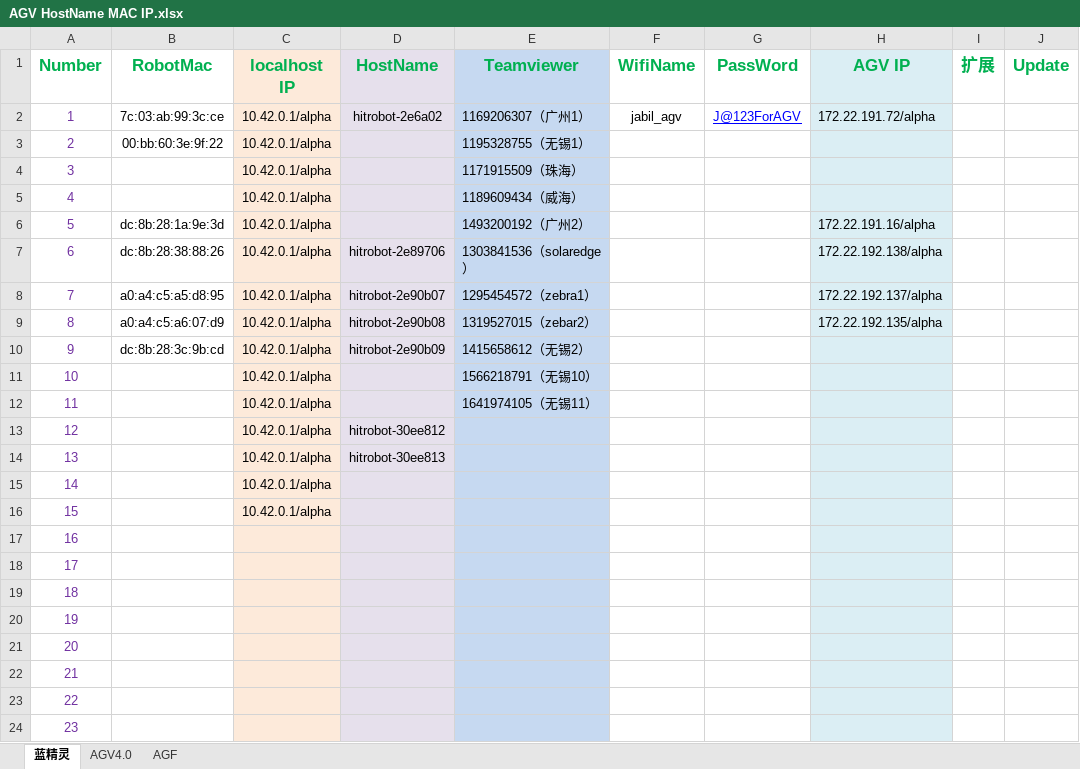
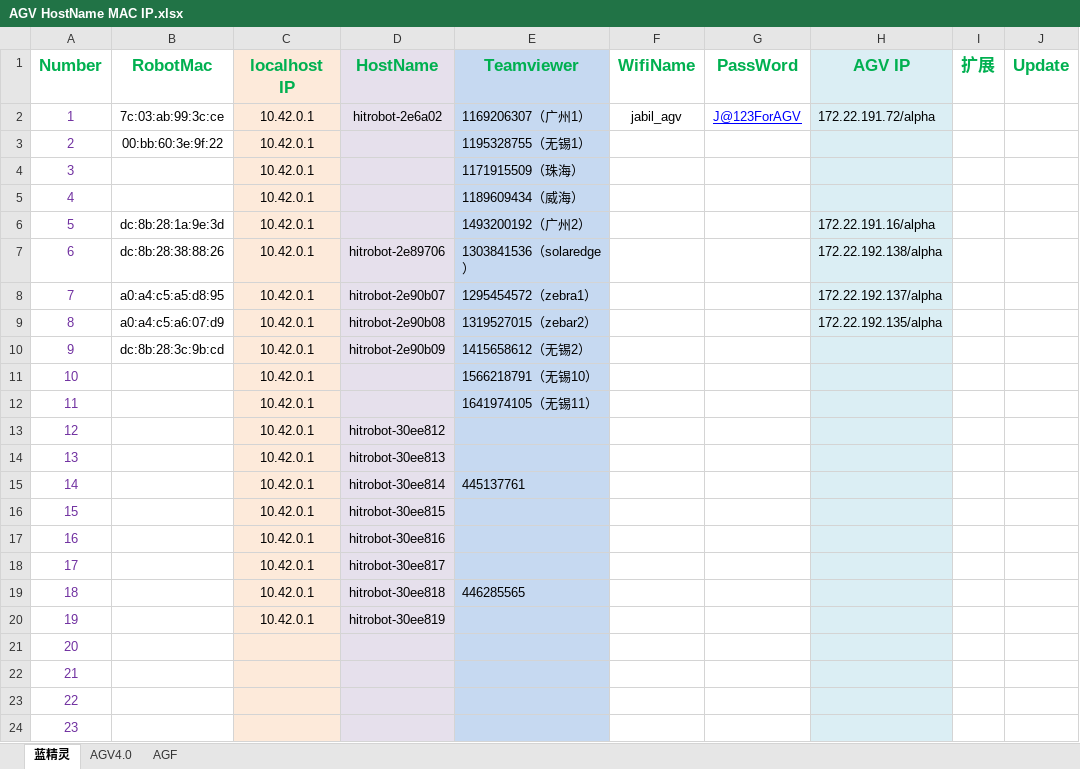
Before and after one commit to skm-wwry/orange, an Excel workbook: AGV HostName MAC IP.xlsx, sheet 蓝精灵, drawn as a sheet; only a part is shown; values as stored, in another font and other column widths than the file's, no borders; the diff names each change by its address in the sheet, - before the commit and + after, or states it on an @@ line.

```diff
--- a/AGV HostName MAC IP.xlsx (sheet 蓝精灵)
+++ b/AGV HostName MAC IP.xlsx (sheet 蓝精灵)
-C2:C16 (localhost IP): 10.42.0.1/alpha
+C2:C16 (localhost IP): 10.42.0.1
-D15 (HostName): (empty)
+D15 (HostName): hitrobot-30ee814
-E15 (Teamviewer): (empty)
+E15 (Teamviewer): 445137761
-D16 (HostName): (empty)
+D16 (HostName): hitrobot-30ee815
-C17:C20 (localhost IP): (empty)
+C17:C20 (localhost IP): 10.42.0.1
-D17 (HostName): (empty)
+D17 (HostName): hitrobot-30ee816
-D18 (HostName): (empty)
+D18 (HostName): hitrobot-30ee817
-D19 (HostName): (empty)
+D19 (HostName): hitrobot-30ee818
-E19 (Teamviewer): (empty)
+E19 (Teamviewer): 446285565
-D20 (HostName): (empty)
+D20 (HostName): hitrobot-30ee819
```
Also changed, not shown: sheet AGV4.0, 33 other files.
